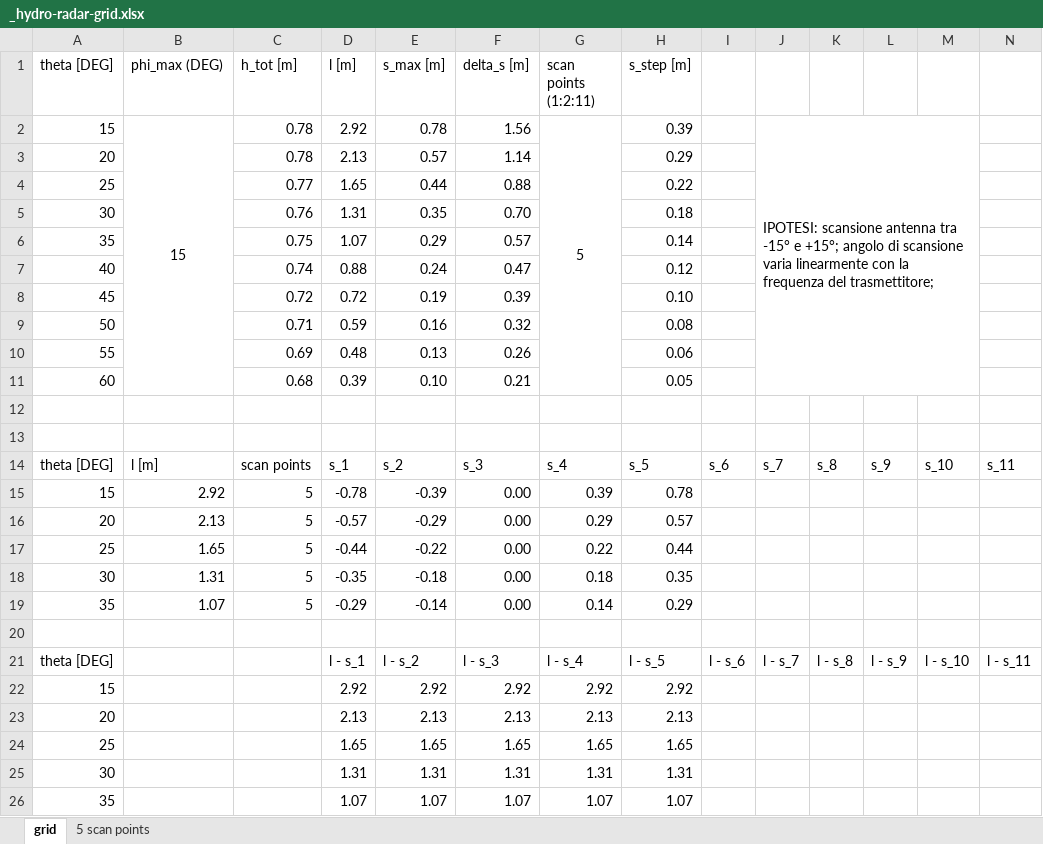
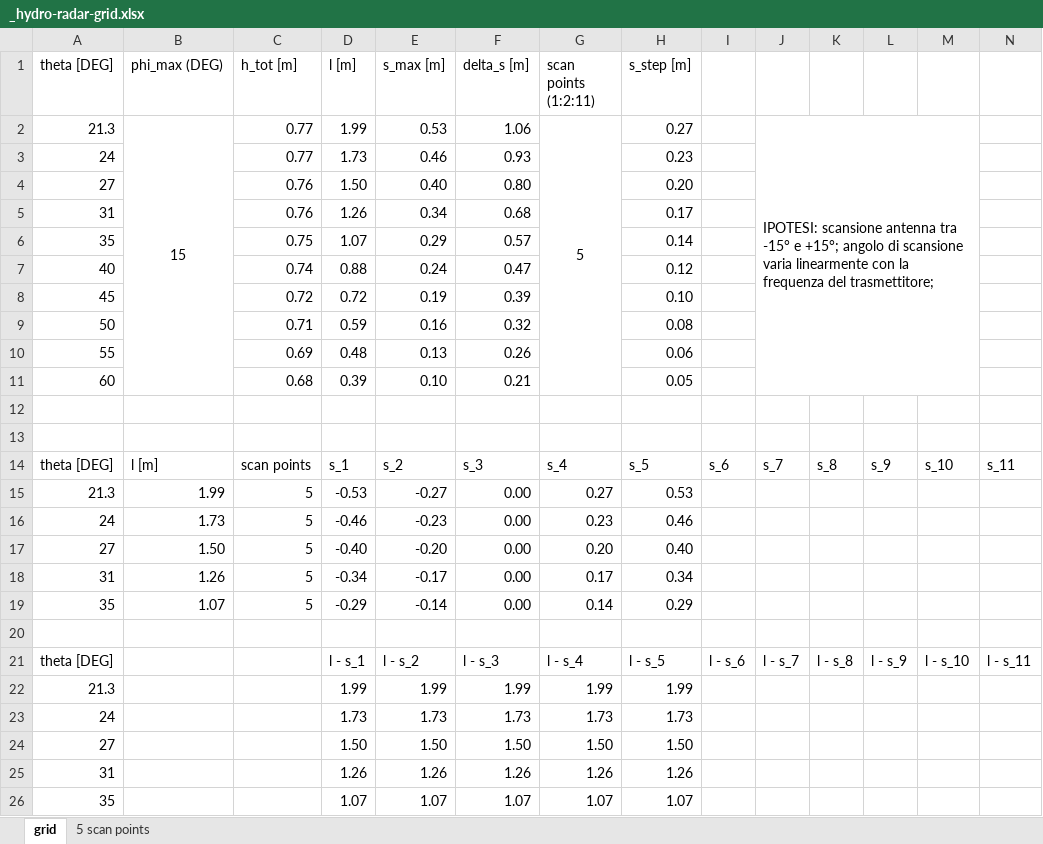
Before and after one commit to giocic2/hrc-data, an Excel workbook: _hydro-radar-grid.xlsx, sheet grid, drawn as a sheet; values as stored, in another font and other column widths than the file's, no borders; charts and pictures not drawn; removed rows and columns are numbered as before the commit, all else as after; the diff names each change by its address in the sheet, - before the commit and + after, or states it on an @@ line.

```diff
--- a/_hydro-radar-grid.xlsx (sheet grid)
+++ b/_hydro-radar-grid.xlsx (sheet grid)
-row 2: 15 | 15 | 0.78 | 2.92 | 0.78 | 1.56 | 5 | 0.39 |  | IPOTESI: scansione antenna tra -15° e +15°; angolo di scansione varia linearmente con la frequenza del trasmettitore;
-row 3: 20 |  | 0.78 | 2.13 | 0.57 | 1.14 |  | 0.29
-row 4: 25 |  | 0.77 | 1.65 | 0.44 | 0.88 |  | 0.22
-row 5: 30 |  | 0.76 | 1.31 | 0.35 | 0.70 |  | 0.18
+row 2: 21.3 | 15 | 0.77 | 1.99 | 0.53 | 1.06 | 5 | 0.27 |  | IPOTESI: scansione antenna tra -15° e +15°; angolo di scansione varia linearmente con la frequenza del trasmettitore;
+row 3: 24 |  | 0.77 | 1.73 | 0.46 | 0.93 |  | 0.23
+row 4: 27 |  | 0.76 | 1.50 | 0.40 | 0.80 |  | 0.20
+row 5: 31 |  | 0.76 | 1.26 | 0.34 | 0.68 |  | 0.17
-row 15: 15 | 2.92 | 5 | -0.78 | -0.39 | 0.00 | 0.39 | 0.78
-row 16: 20 | 2.13 | 5 | -0.57 | -0.29 | 0.00 | 0.29 | 0.57
-row 17: 25 | 1.65 | 5 | -0.44 | -0.22 | 0.00 | 0.22 | 0.44
-row 18: 30 | 1.31 | 5 | -0.35 | -0.18 | 0.00 | 0.18 | 0.35
+row 15: 21.3 | 1.99 | 5 | -0.53 | -0.27 | 0.00 | 0.27 | 0.53
+row 16: 24 | 1.73 | 5 | -0.46 | -0.23 | 0.00 | 0.23 | 0.46
+row 17: 27 | 1.50 | 5 | -0.40 | -0.20 | 0.00 | 0.20 | 0.40
+row 18: 31 | 1.26 | 5 | -0.34 | -0.17 | 0.00 | 0.17 | 0.34
-row 22: 15 |  |  | 2.92 | 2.92 | 2.92 | 2.92 | 2.92
-row 23: 20 |  |  | 2.13 | 2.13 | 2.13 | 2.13 | 2.13
-row 24: 25 |  |  | 1.65 | 1.65 | 1.65 | 1.65 | 1.65
-row 25: 30 |  |  | 1.31 | 1.31 | 1.31 | 1.31 | 1.31
+row 22: 21.3 |  |  | 1.99 | 1.99 | 1.99 | 1.99 | 1.99
+row 23: 24 |  |  | 1.73 | 1.73 | 1.73 | 1.73 | 1.73
+row 24: 27 |  |  | 1.50 | 1.50 | 1.50 | 1.50 | 1.50
+row 25: 31 |  |  | 1.26 | 1.26 | 1.26 | 1.26 | 1.26
```
Also changed, not shown: sheet 5 scan points, charts or pictures, 1 other file.
